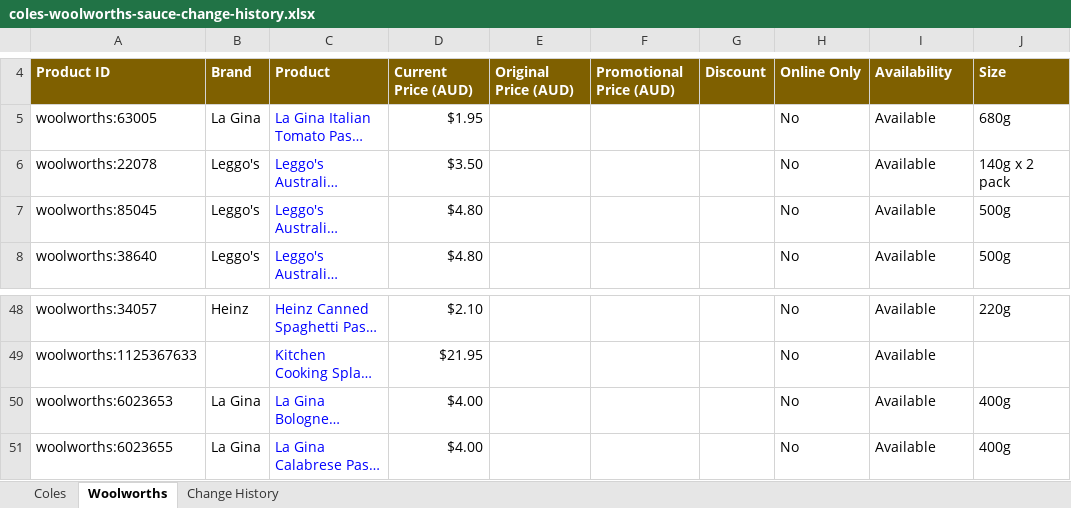
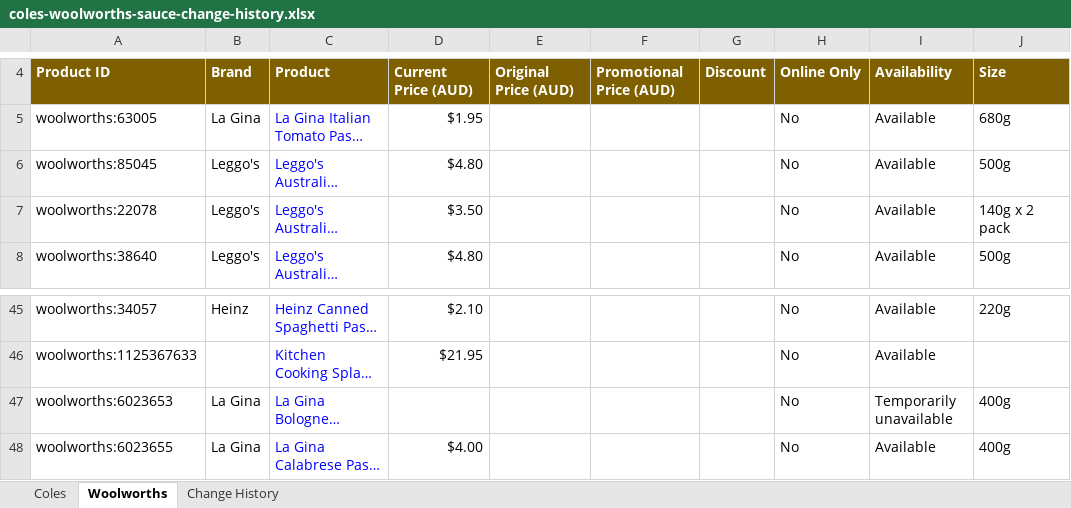
Before and after one commit to liamdwaas-ops/Coles-Sauces, an Excel workbook: data/coles-woolworths-sauce-change-history.xlsx, sheet Woolworths, drawn as a sheet; only a part is shown, gaps mark what is left out; long unchanged cells end in …; values as stored, in another font and other column widths than the file's, no borders; table styles not drawn; addresses are those after the commit; the diff covers the shown part only; the diff names each change by its address in the sheet, - before the commit and + after, or states it on an @@ line.

```diff
--- a/data/coles-woolworths-sauce-change-history.xlsx (sheet Woolworths)
+++ b/data/coles-woolworths-sauce-change-history.xlsx (sheet Woolworths)
@@ row 7 moved to row 6: woolworths:85045 @@
-D47: $4.00
+D47: (empty)
-I47: Available
+I47: Temporarily unavailable
```
Also changed, not shown: 12 added rows, 9 removed rows, 2 moved rows and 11 edited cells elsewhere in this sheet, sheet Change History, 10 other files.
